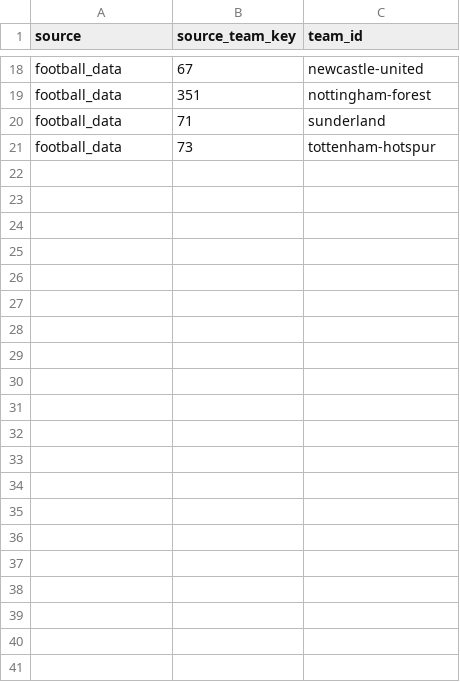
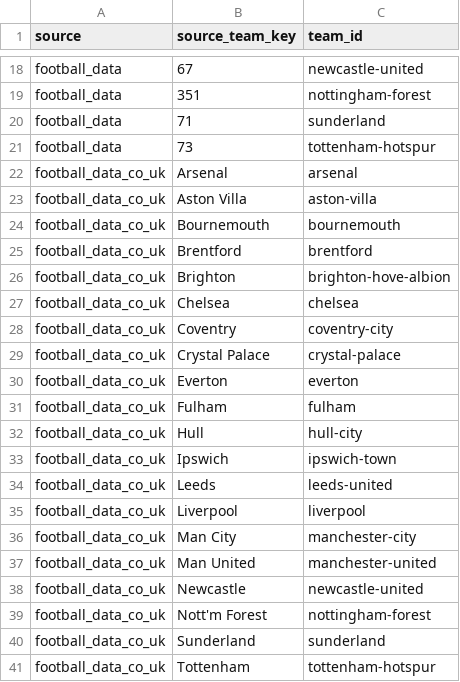
Before and after one commit to szymonjank111/sport_analytics, a CSV file: dbt/seeds/team_mapping.csv, drawn as a sheet; only a part is shown, gaps mark what is left out.

Commit message:
Extract match history from football-data.co.uk

```diff
--- a/dbt/seeds/team_mapping.csv
+++ b/dbt/seeds/team_mapping.csv
@@ -21 +21,21 @@ football_data,71,sunderland
 football_data,73,tottenham-hotspur
+football_data_co_uk,Arsenal,arsenal
+football_data_co_uk,Aston Villa,aston-villa
+football_data_co_uk,Bournemouth,bournemouth
+football_data_co_uk,Brentford,brentford
+football_data_co_uk,Brighton,brighton-hove-albion
+football_data_co_uk,Chelsea,chelsea
+football_data_co_uk,Coventry,coventry-city
+football_data_co_uk,Crystal Palace,crystal-palace
+football_data_co_uk,Everton,everton
+football_data_co_uk,Fulham,fulham
+football_data_co_uk,Hull,hull-city
+football_data_co_uk,Ipswich,ipswich-town
+football_data_co_uk,Leeds,leeds-united
+football_data_co_uk,Liverpool,liverpool
+football_data_co_uk,Man City,manchester-city
+football_data_co_uk,Man United,manchester-united
+football_data_co_uk,Newcastle,newcastle-united
+football_data_co_uk,Nott'm Forest,nottingham-forest
+football_data_co_uk,Sunderland,sunderland
+football_data_co_uk,Tottenham,tottenham-hotspur
```
Also changed, not shown: 21 other files.
